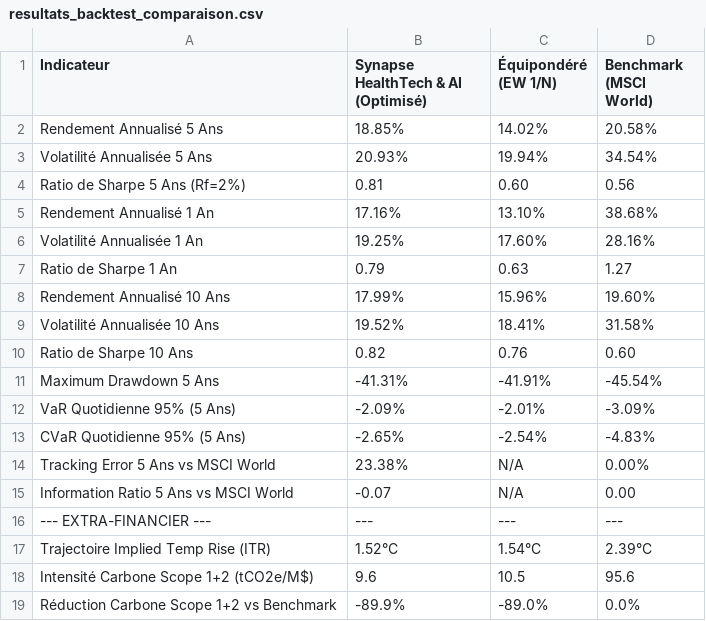
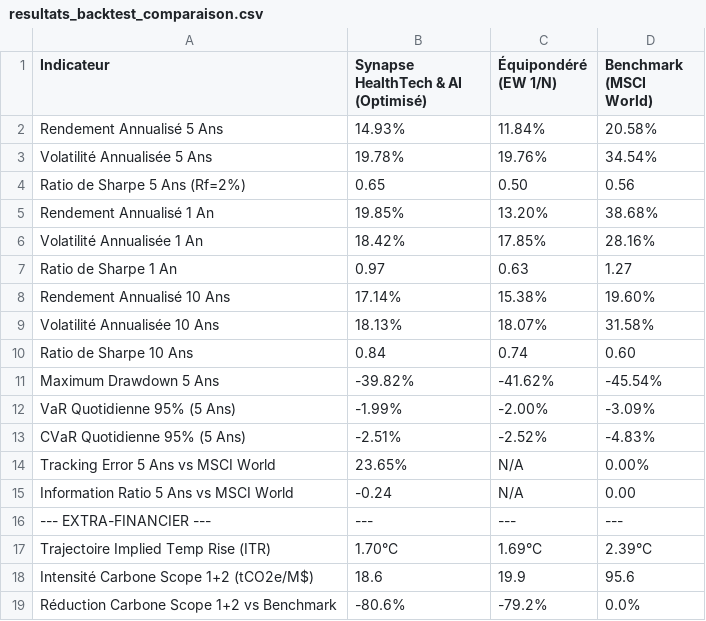
Before and after one commit to daphnelotterie/Green-Finance, a CSV file: data/resultats_backtest_comparaison.csv, drawn as a sheet; only a part is shown; the diff covers the shown part only.

```diff
--- a/data/resultats_backtest_comparaison.csv
+++ b/data/resultats_backtest_comparaison.csv
@@ -1,19 +1,19 @@
 Indicateur,Synapse HealthTech & AI (Optimisé),Équipondéré (EW 1/N),Benchmark (MSCI World)
-Rendement Annualisé 5 Ans,18.85%,14.02%,20.58%
-Volatilité Annualisée 5 Ans,20.93%,19.94%,34.54%
-Ratio de Sharpe 5 Ans (Rf=2%),0.81,0.60,0.56
-Rendement Annualisé 1 An,17.16%,13.10%,38.68%
-Volatilité Annualisée 1 An,19.25%,17.60%,28.16%
-Ratio de Sharpe 1 An,0.79,0.63,1.27
-Rendement Annualisé 10 Ans,17.99%,15.96%,19.60%
-Volatilité Annualisée 10 Ans,19.52%,18.41%,31.58%
-Ratio de Sharpe 10 Ans,0.82,0.76,0.60
-Maximum Drawdown 5 Ans,-41.31%,-41.91%,-45.54%
-VaR Quotidienne 95% (5 Ans),-2.09%,-2.01%,-3.09%
-CVaR Quotidienne 95% (5 Ans),-2.65%,-2.54%,-4.83%
-Tracking Error 5 Ans vs MSCI World,23.38%,N/A,0.00%
-Information Ratio 5 Ans vs MSCI World,-0.07,N/A,0.00
+Rendement Annualisé 5 Ans,14.93%,11.84%,20.58%
+Volatilité Annualisée 5 Ans,19.78%,19.76%,34.54%
+Ratio de Sharpe 5 Ans (Rf=2%),0.65,0.50,0.56
+Rendement Annualisé 1 An,19.85%,13.20%,38.68%
+Volatilité Annualisée 1 An,18.42%,17.85%,28.16%
+Ratio de Sharpe 1 An,0.97,0.63,1.27
+Rendement Annualisé 10 Ans,17.14%,15.38%,19.60%
+Volatilité Annualisée 10 Ans,18.13%,18.07%,31.58%
+Ratio de Sharpe 10 Ans,0.84,0.74,0.60
+Maximum Drawdown 5 Ans,-39.82%,-41.62%,-45.54%
+VaR Quotidienne 95% (5 Ans),-1.99%,-2.00%,-3.09%
+CVaR Quotidienne 95% (5 Ans),-2.51%,-2.52%,-4.83%
+Tracking Error 5 Ans vs MSCI World,23.65%,N/A,0.00%
+Information Ratio 5 Ans vs MSCI World,-0.24,N/A,0.00
 --- EXTRA-FINANCIER ---,---,---,---
-Trajectoire Implied Temp Rise (ITR),1.52°C,1.54°C,2.39°C
-Intensité Carbone Scope 1+2 (tCO2e/M$),9.6,10.5,95.6
-Réduction Carbone Scope 1+2 vs Benchmark,-89.9%,-89.0%,0.0%
+Trajectoire Implied Temp Rise (ITR),1.70°C,1.69°C,2.39°C
+Intensité Carbone Scope 1+2 (tCO2e/M$),18.6,19.9,95.6
+Réduction Carbone Scope 1+2 vs Benchmark,-80.6%,-79.2%,0.0%
```
Also changed, not shown: 21 edited cells elsewhere in this file, data/actifs_notre_secteur_healthtech_ai.csv, data/portefeuille_final_pondere.csv, 6 other files.
